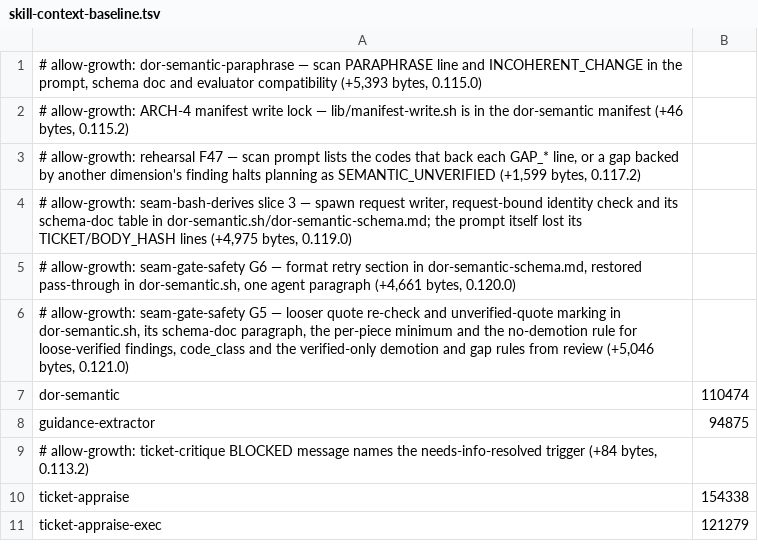
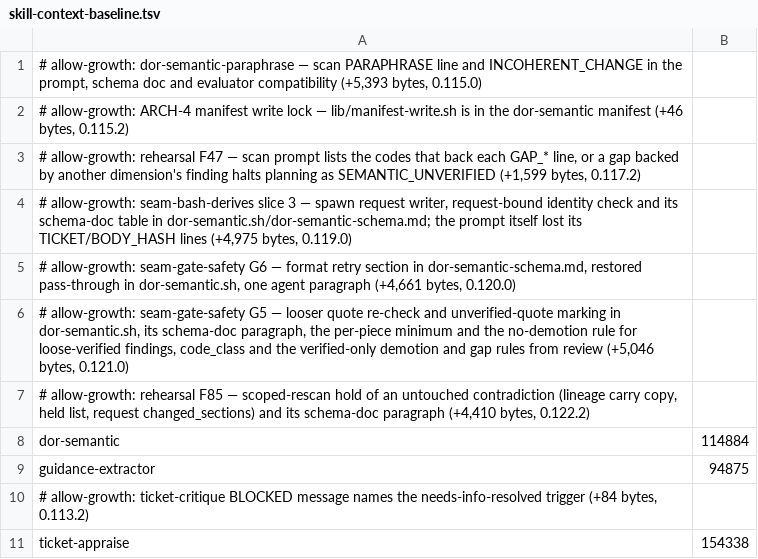
Before and after one commit to bfs2021/claude-plugins, a TSV file: scripts/skill-context-baseline.tsv, drawn as a sheet; only a part is shown; the shorter side is filled out with more unchanged rows.

Commit message:
fix(dor): hold untouched contradictions on scoped rescans, read Frontend as FE (F85, F86) (#752)
Rehearsal iteration 13 found two readiness-gate leaks.

F85: after a revision, the draft gate rescans only the changed sections, and
the scan prompt says to raise findings only about them. Lineage marked every
prior finding the rescan did not repeat as resolved. A blocking
CONTRADICTORY_REQUIREMENTS between Proposed Behaviour and Technical Context
(slug rule: "not letters or digits" vs [^a-z0-9]) was never revised, since it
is structural, yet it was marked resolved after an edit to Acceptance Criteria
only, and the ticket shipped with both rules. Now the spawn request records
changed_sections, and on such a scan dor_semantic_lineage_from holds a prior
contradiction whose units are all unchanged (lineage.held, from a carry copy
stored in lineage.findings) instead of resolving it. Only CONTRADICTORY_REQUIREMENTS
is held (DOR_SEMANTIC_HOLD_CODES): the other codes, structural or not, can be
answered by text added elsewhere, so their anchor unit stays unchanged when
they resolve. A demoted finding gets no carry copy, so it never comes back
blocking. Full rescans and lineages written before this change behave as
before. dor_semantic_apply and the planner's _pdl_evaluate set
DOR_SEMANTIC_SCOPED_RESCAN from the request; the planner warns when the
ticket-auto lib is too old to hold.

F86: _scope_layers recognised only the literal layer FE, so a body whose Scope
table said Frontend was read as backend-only and skipped the Test User and
Navigation Path checks (the negative control left WIL-178 ready with its Test
User emptied). Whole cells Frontend/Front-end/UI/Web/Client now read as FE and
Backend/Back-end/API/Server as BE; any cell containing the word FE, Frontend
or UI reads as FE. Other cells are handled as before, so the change can only
make a body stricter.

Tests: test-dor-semantic-scoped-carry.sh (new, 23 cases), layer cases in
test-planned-body-check.sh, fixture 33 (07 with a Frontend layer, not-ready
TEST_USER_MISSING), counts key in test-dor-semantic-lineage.sh. dor fixtures
20-28 give the same verdicts. Catalogue entry for DOR_SEMANTIC_SCOPED_RESCAN;
context baseline raised by 4,410 bytes with an allow-growth reason.

ticket-auto-pipeline 0.122.2, ticket-planner 0.53.1, fleet-controller 0.54.1.

```diff
--- a/scripts/skill-context-baseline.tsv
+++ b/scripts/skill-context-baseline.tsv
@@ -6,3 +6,4 @@
 # allow-growth: seam-gate-safety G5 — looser quote re-check and unverified-quote marking in dor-semantic.sh, its schema-doc paragraph, the per-piece minimum and the no-demotion rule for loose-verified findings, code_class and the verified-only demotion and gap rules from review (+5,046 bytes, 0.121.0)
-dor-semantic	110474
+# allow-growth: rehearsal F85 — scoped-rescan hold of an untouched contradiction (lineage carry copy, held list, request changed_sections) and its schema-doc paragraph (+4,410 bytes, 0.122.2)
+dor-semantic	114884
 guidance-extractor	94875
```
Also changed, not shown: 16 other files.
